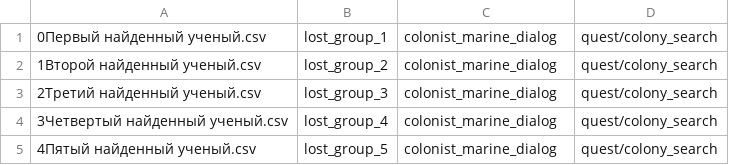
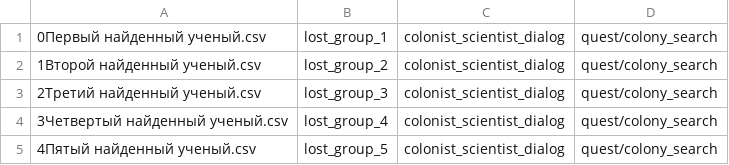
Before and after one commit to fyr77/aurora, a CSV file: doc/dialog sources/earth/colony_search/colony_quests/dialogList.csv, drawn as a sheet.

Commit message:
Fixes for lost group quest

```diff
--- a/doc/dialog sources/earth/colony_search/colony_quests/dialogList.csv
+++ b/doc/dialog sources/earth/colony_search/colony_quests/dialogList.csv
@@ -1,5 +1,5 @@
-0Первый найденный ученый.csv;lost_group_1;colonist_marine_dialog;quest/colony_search
-1Второй найденный ученый.csv;lost_group_2;colonist_marine_dialog;quest/colony_search
-2Третий найденный ученый.csv;lost_group_3;colonist_marine_dialog;quest/colony_search
-3Четвертый найденный ученый.csv;lost_group_4;colonist_marine_dialog;quest/colony_search
-4Пятый найденный ученый.csv;lost_group_5;colonist_marine_dialog;quest/colony_search
+0Первый найденный ученый.csv;lost_group_1;colonist_scientist_dialog;quest/colony_search
+1Второй найденный ученый.csv;lost_group_2;colonist_scientist_dialog;quest/colony_search
+2Третий найденный ученый.csv;lost_group_3;colonist_scientist_dialog;quest/colony_search
+3Четвертый найденный ученый.csv;lost_group_4;colonist_scientist_dialog;quest/colony_search
+4Пятый найденный ученый.csv;lost_group_5;colonist_scientist_dialog;quest/colony_search
```
Also changed, not shown: 12 other files.
